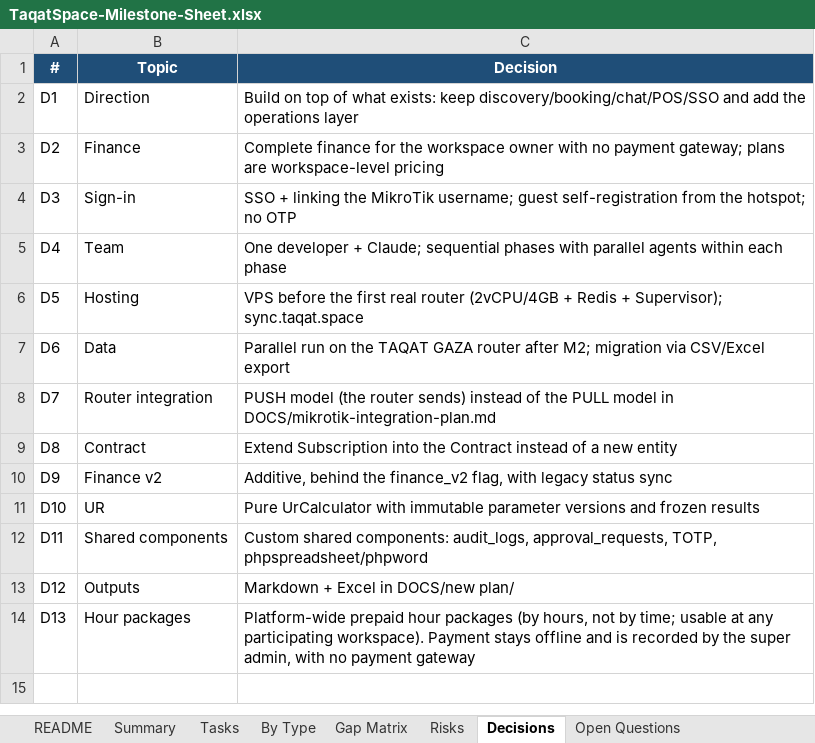
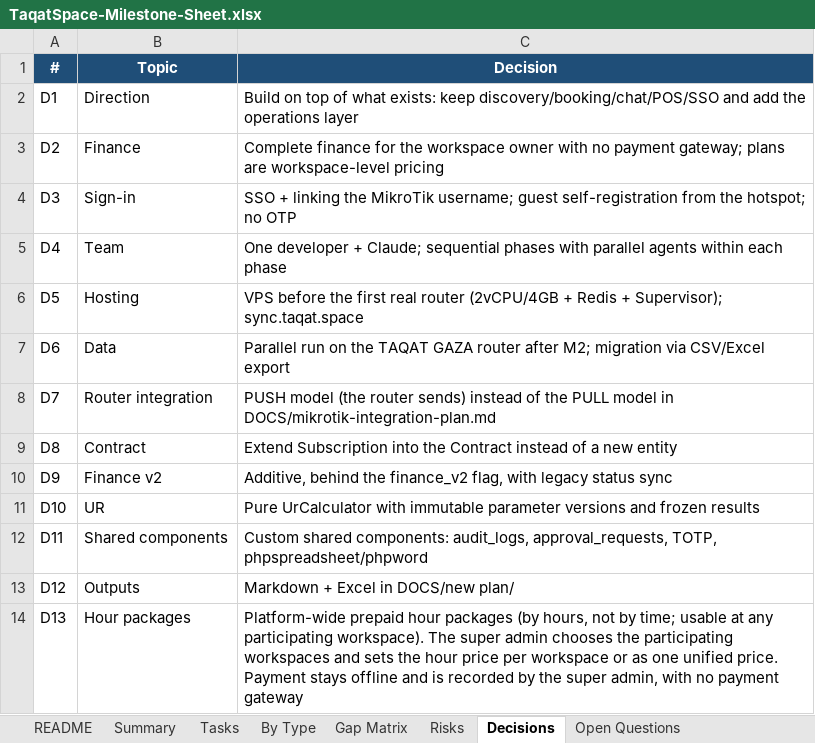
Before and after one commit to ahmaddev27/TAQATSPACE, an Excel workbook: DOCS/new plan/TaqatSpace-Milestone-Sheet.xlsx, sheet Decisions, drawn as a sheet; values as stored, in another font and other column widths than the file's, no borders; the diff names each change by its address in the sheet, - before the commit and + after, or states it on an @@ line.

```diff
--- a/DOCS/new plan/TaqatSpace-Milestone-Sheet.xlsx (sheet Decisions)
+++ b/DOCS/new plan/TaqatSpace-Milestone-Sheet.xlsx (sheet Decisions)
-C14 (Decision): …participating workspace). Payment stays…
+C14 (Decision): …participating workspace). The super admin chooses the participating workspaces and sets the hour price per workspace or as one unified price. Payment stays…
```
Also changed, not shown: sheet Open Questions, sheet Tasks, 3 other files.
